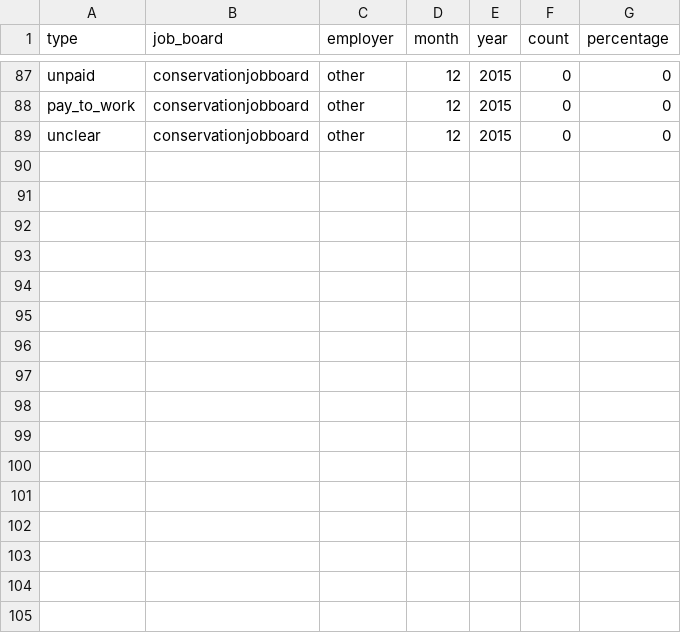
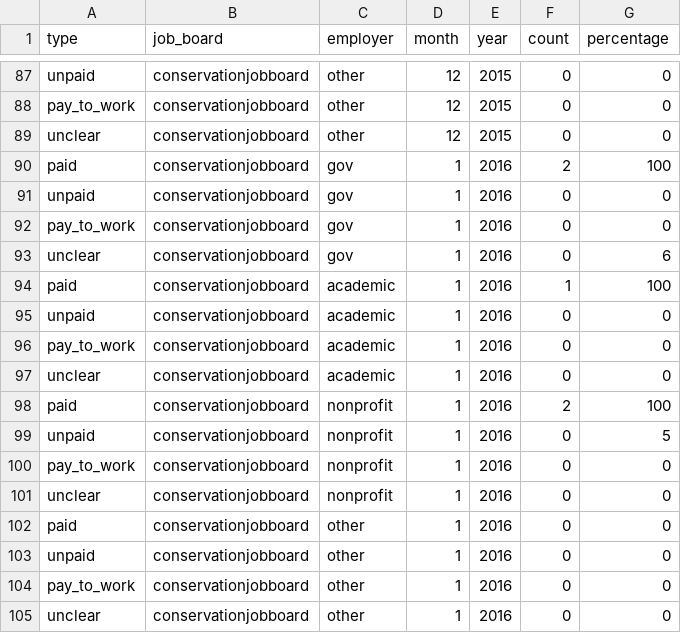
Before and after one commit to aurielfournier/unpaid_technicians, a CSV file: ongoing_collection.csv, drawn as a sheet; only a part is shown, gaps mark what is left out.

```diff
--- a/ongoing_collection.csv
+++ b/ongoing_collection.csv
@@ -89 +89,17 @@ pay_to_work,conservationjobboard,other,12,2015,0,0
 unclear,conservationjobboard,other,12,2015,0,0
+paid,conservationjobboard,gov,1,2016,2,100
+unpaid,conservationjobboard,gov,1,2016,0,0
+pay_to_work,conservationjobboard,gov,1,2016,0,0
+unclear,conservationjobboard,gov,1,2016,0,6
+paid,conservationjobboard,academic,1,2016,1,100
+unpaid,conservationjobboard,academic,1,2016,0,0
+pay_to_work,conservationjobboard,academic,1,2016,0,0
+unclear,conservationjobboard,academic,1,2016,0,0
+paid,conservationjobboard,nonprofit,1,2016,2,100
+unpaid,conservationjobboard,nonprofit,1,2016,0,5
+pay_to_work,conservationjobboard,nonprofit,1,2016,0,0
+unclear,conservationjobboard,nonprofit,1,2016,0,0
+paid,conservationjobboard,other,1,2016,0,0
+unpaid,conservationjobboard,other,1,2016,0,0
+pay_to_work,conservationjobboard,other,1,2016,0,0
+unclear,conservationjobboard,other,1,2016,0,0
```
Also changed, not shown: 1 other file.
